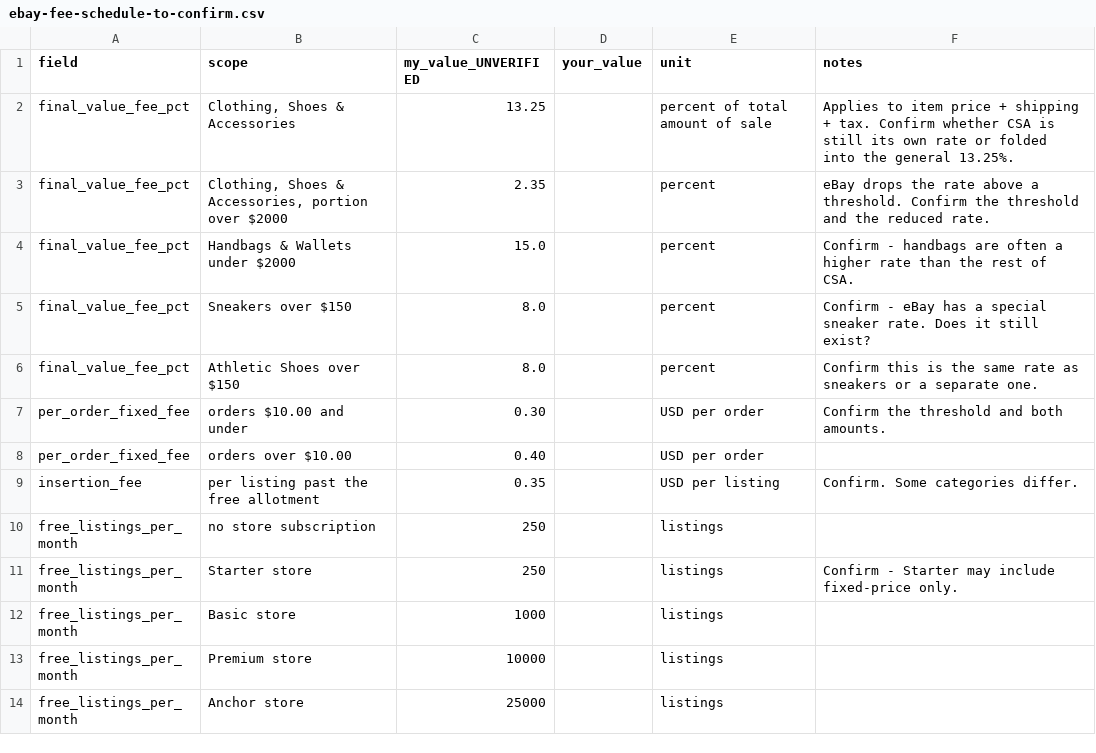
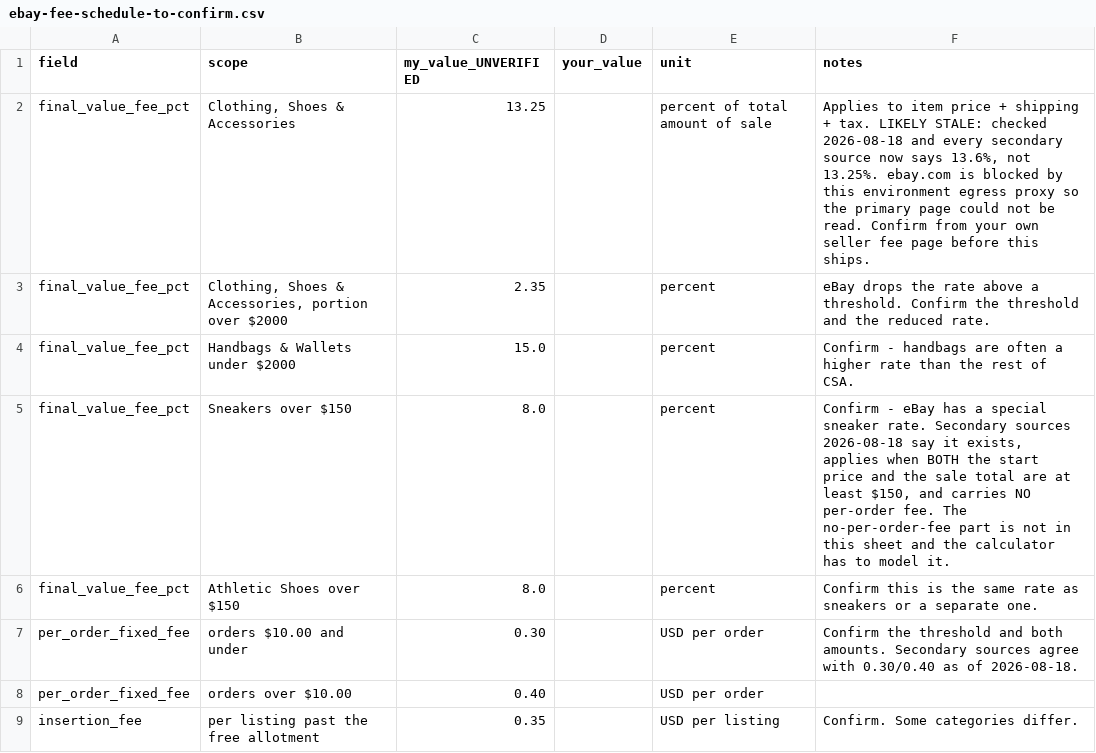
Before and after one commit to dj-pearson/GradeThread, a CSV file: docs/seo/ebay-fee-schedule-to-confirm.csv, drawn as a sheet; only a part is shown; the shorter side is filled out with more unchanged rows.

```diff
--- a/docs/seo/ebay-fee-schedule-to-confirm.csv
+++ b/docs/seo/ebay-fee-schedule-to-confirm.csv
@@ -1,8 +1,8 @@
 field,scope,my_value_UNVERIFIED,your_value,unit,notes
-final_value_fee_pct,"Clothing, Shoes & Accessories",13.25,,percent of total amount of sale,"Applies to item price + shipping + tax. Confirm whether CSA is still its own rate or folded into the general 13.25%."
+final_value_fee_pct,"Clothing, Shoes & Accessories",13.25,,percent of total amount of sale,"Applies to item price + shipping + tax. LIKELY STALE: checked 2026-08-18 and every secondary source now says 13.6%, not 13.25%. ebay.com is blocked by this environment egress proxy so the primary page could not be read. Confirm from your own seller fee page before this ships."
 final_value_fee_pct,"Clothing, Shoes & Accessories, portion over $2000",2.35,,percent,"eBay drops the rate above a threshold. Confirm the threshold and the reduced rate."
 final_value_fee_pct,"Handbags & Wallets under $2000",15.0,,percent,"Confirm - handbags are often a higher rate than the rest of CSA."
-final_value_fee_pct,"Sneakers over $150",8.0,,percent,"Confirm - eBay has a special sneaker rate. Does it still exist?"
+final_value_fee_pct,"Sneakers over $150",8.0,,percent,"Confirm - eBay has a special sneaker rate. Secondary sources 2026-08-18 say it exists, applies when BOTH the start price and the sale total are at least $150, and carries NO per-order fee. The no-per-order-fee part is not in this sheet and the calculator has to model it."
 final_value_fee_pct,"Athletic Shoes over $150",8.0,,percent,Confirm this is the same rate as sneakers or a separate one.
-per_order_fixed_fee,orders $10.00 and under,0.30,,USD per order,Confirm the threshold and both amounts.
+per_order_fixed_fee,orders $10.00 and under,0.30,,USD per order,"Confirm the threshold and both amounts. Secondary sources agree with 0.30/0.40 as of 2026-08-18."
 per_order_fixed_fee,orders over $10.00,0.40,,USD per order,
```
Also changed, not shown: 1 other file.
